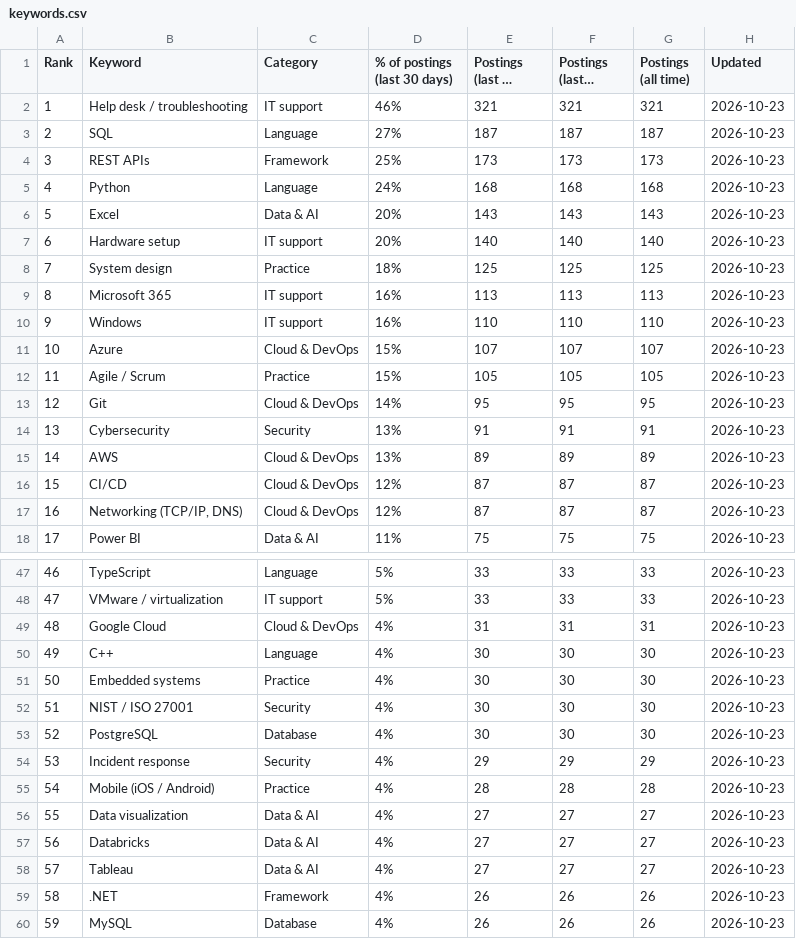
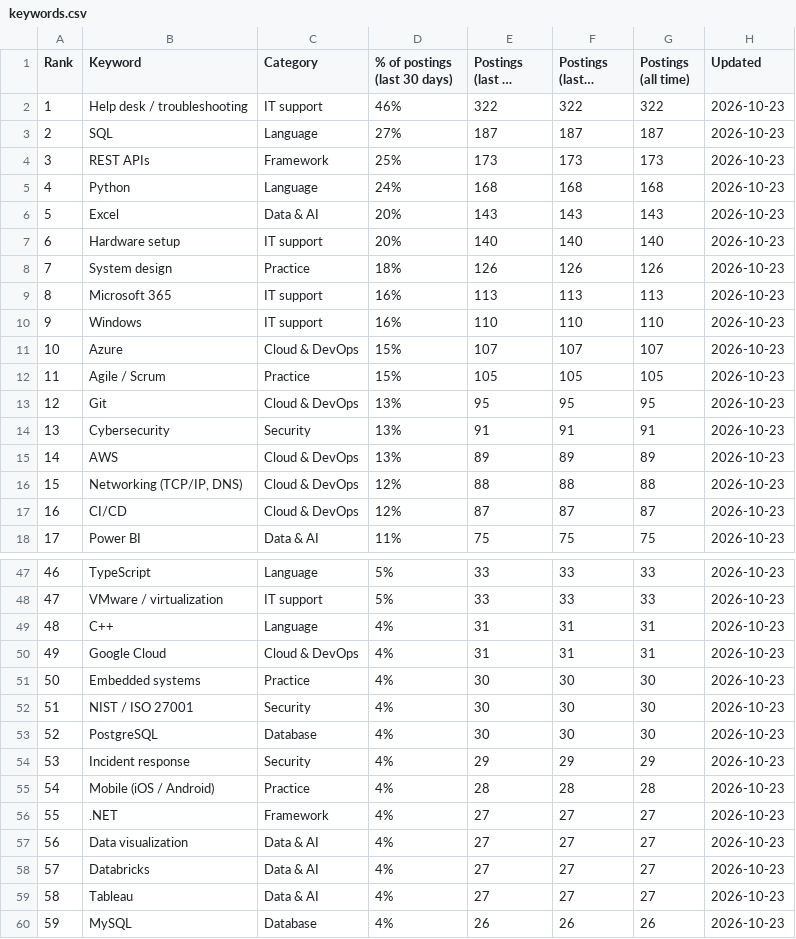
Before and after one commit to sagarh12/canada-jobs-feed, a CSV file: feed/keywords.csv, drawn as a sheet; only a part is shown, gaps mark what is left out; long unchanged cells end in …; removed rows and columns are numbered as before the commit, all else as after; the diff covers the shown part only; the diff names each change by its address in the sheet, - before the commit and + after, or states it on an @@ line.

```diff
--- a/feed/keywords.csv
+++ b/feed/keywords.csv
-E2 (Postings (last 30 days)): 321
+E2 (Postings (last 30 days)): 322
-F2 (Postings (last 7 days)): 321
+F2 (Postings (last 7 days)): 322
-G2 (Postings (all time)): 321
+G2 (Postings (all time)): 322
-E8 (Postings (last 30 days)): 125
+E8 (Postings (last 30 days)): 126
-F8 (Postings (last 7 days)): 125
+F8 (Postings (last 7 days)): 126
-G8 (Postings (all time)): 125
+G8 (Postings (all time)): 126
-D13 (% of postings (last 30 days)): 14%
+D13 (% of postings (last 30 days)): 13%
+row 16: 15 | Networking (TCP/IP, DNS) | Cloud & DevOps | 12% | 88 | 88 | 88 | 2026-10-23
@@ column A (Rank) renumbered between rows 17 and 59 @@
-row 17: 16 | Networking (TCP/IP, DNS) | Cloud & DevOps | 12% | 87 | 87 | 87 | 2026-10-23
+row 49: 48 | C++ | Language | 4% | 31 | 31 | 31 | 2026-10-23
-row 50: 49 | C++ | Language | 4% | 30 | 30 | 30 | 2026-10-23
+row 56: 55 | .NET | Framework | 4% | 27 | 27 | 27 | 2026-10-23
-row 59: 58 | .NET | Framework | 4% | 26 | 26 | 26 | 2026-10-23
```
Also changed, not shown: 1 edited cell elsewhere in this file, 3 other files.
